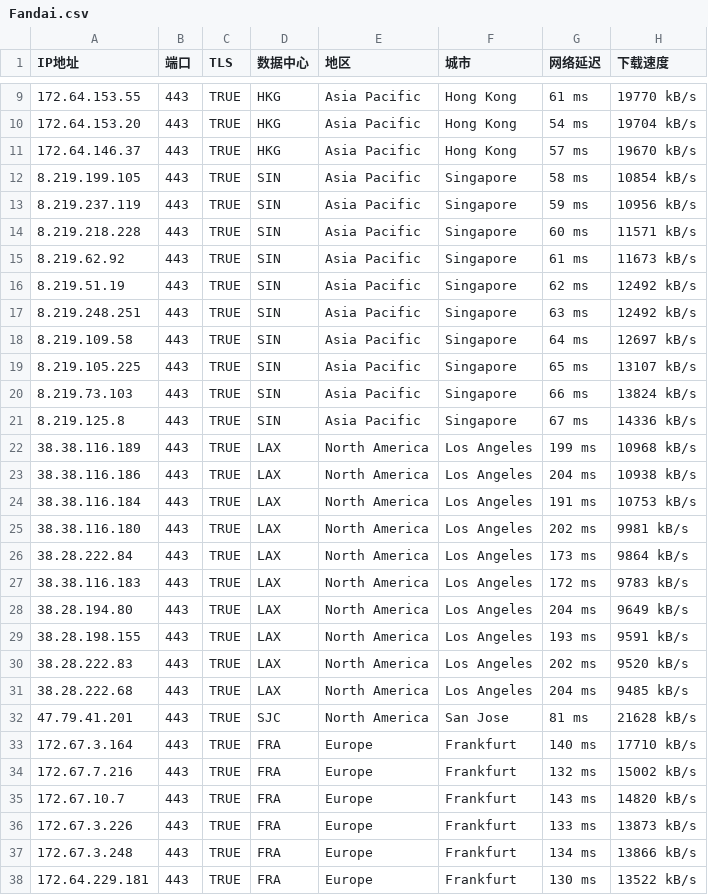
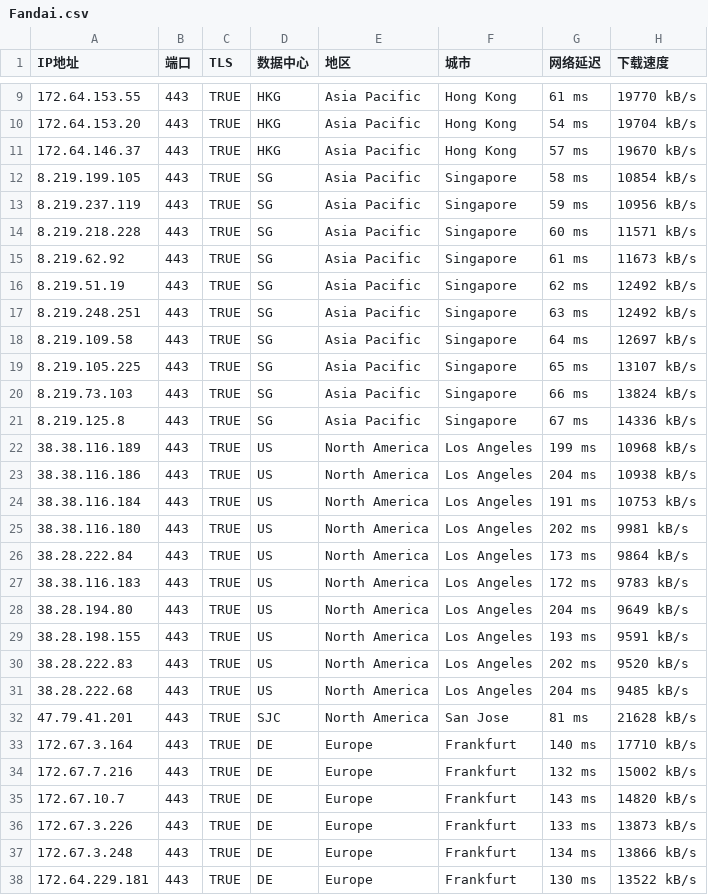
Before and after one commit to gavinhomework/AutoBuild-OpenWrt, a CSV file: Fandai.csv, drawn as a sheet; only a part is shown, gaps mark what is left out; the diff covers the shown part only.

Commit message:
Add files via upload

```diff
--- a/Fandai.csv
+++ b/Fandai.csv
@@ -11,28 +11,28 @@ IP地址,端口,TLS,数据中心,地区,城市,网络延迟,下载速度
 172.64.146.37,443,TRUE,HKG,Asia Pacific,Hong Kong,57 ms,19670 kB/s
-8.219.199.105,443,TRUE,SIN,Asia Pacific,Singapore,58 ms,10854 kB/s
-8.219.237.119,443,TRUE,SIN,Asia Pacific,Singapore,59 ms,10956 kB/s
-8.219.218.228,443,TRUE,SIN,Asia Pacific,Singapore,60 ms,11571 kB/s
-8.219.62.92,443,TRUE,SIN,Asia Pacific,Singapore,61 ms,11673 kB/s
-8.219.51.19,443,TRUE,SIN,Asia Pacific,Singapore,62 ms,12492 kB/s
-8.219.248.251,443,TRUE,SIN,Asia Pacific,Singapore,63 ms,12492 kB/s
-8.219.109.58,443,TRUE,SIN,Asia Pacific,Singapore,64 ms,12697 kB/s
-8.219.105.225,443,TRUE,SIN,Asia Pacific,Singapore,65 ms,13107 kB/s
-8.219.73.103,443,TRUE,SIN,Asia Pacific,Singapore,66 ms,13824 kB/s
-8.219.125.8,443,TRUE,SIN,Asia Pacific,Singapore,67 ms,14336 kB/s
-38.38.116.189,443,TRUE,LAX,North America,Los Angeles,199 ms,10968 kB/s
-38.38.116.186,443,TRUE,LAX,North America,Los Angeles,204 ms,10938 kB/s
-38.38.116.184,443,TRUE,LAX,North America,Los Angeles,191 ms,10753 kB/s
-38.38.116.180,443,TRUE,LAX,North America,Los Angeles,202 ms,9981 kB/s
-38.28.222.84,443,TRUE,LAX,North America,Los Angeles,173 ms,9864 kB/s
-38.38.116.183,443,TRUE,LAX,North America,Los Angeles,172 ms,9783 kB/s
-38.28.194.80,443,TRUE,LAX,North America,Los Angeles,204 ms,9649 kB/s
-38.28.198.155,443,TRUE,LAX,North America,Los Angeles,193 ms,9591 kB/s
-38.28.222.83,443,TRUE,LAX,North America,Los Angeles,202 ms,9520 kB/s
-38.28.222.68,443,TRUE,LAX,North America,Los Angeles,204 ms,9485 kB/s
+8.219.199.105,443,TRUE,SG,Asia Pacific,Singapore,58 ms,10854 kB/s
+8.219.237.119,443,TRUE,SG,Asia Pacific,Singapore,59 ms,10956 kB/s
+8.219.218.228,443,TRUE,SG,Asia Pacific,Singapore,60 ms,11571 kB/s
+8.219.62.92,443,TRUE,SG,Asia Pacific,Singapore,61 ms,11673 kB/s
+8.219.51.19,443,TRUE,SG,Asia Pacific,Singapore,62 ms,12492 kB/s
+8.219.248.251,443,TRUE,SG,Asia Pacific,Singapore,63 ms,12492 kB/s
+8.219.109.58,443,TRUE,SG,Asia Pacific,Singapore,64 ms,12697 kB/s
+8.219.105.225,443,TRUE,SG,Asia Pacific,Singapore,65 ms,13107 kB/s
+8.219.73.103,443,TRUE,SG,Asia Pacific,Singapore,66 ms,13824 kB/s
+8.219.125.8,443,TRUE,SG,Asia Pacific,Singapore,67 ms,14336 kB/s
+38.38.116.189,443,TRUE,US,North America,Los Angeles,199 ms,10968 kB/s
+38.38.116.186,443,TRUE,US,North America,Los Angeles,204 ms,10938 kB/s
+38.38.116.184,443,TRUE,US,North America,Los Angeles,191 ms,10753 kB/s
+38.38.116.180,443,TRUE,US,North America,Los Angeles,202 ms,9981 kB/s
+38.28.222.84,443,TRUE,US,North America,Los Angeles,173 ms,9864 kB/s
+38.38.116.183,443,TRUE,US,North America,Los Angeles,172 ms,9783 kB/s
+38.28.194.80,443,TRUE,US,North America,Los Angeles,204 ms,9649 kB/s
+38.28.198.155,443,TRUE,US,North America,Los Angeles,193 ms,9591 kB/s
+38.28.222.83,443,TRUE,US,North America,Los Angeles,202 ms,9520 kB/s
+38.28.222.68,443,TRUE,US,North America,Los Angeles,204 ms,9485 kB/s
 47.79.41.201,443,TRUE,SJC,North America,San Jose,81 ms,21628 kB/s
-172.67.3.164,443,TRUE,FRA,Europe,Frankfurt,140 ms,17710 kB/s
-172.67.7.216,443,TRUE,FRA,Europe,Frankfurt,132 ms,15002 kB/s
-172.67.10.7,443,TRUE,FRA,Europe,Frankfurt,143 ms,14820 kB/s
-172.67.3.226,443,TRUE,FRA,Europe,Frankfurt,133 ms,13873 kB/s
-172.67.3.248,443,TRUE,FRA,Europe,Frankfurt,134 ms,13866 kB/s
-172.64.229.181,443,TRUE,FRA,Europe,Frankfurt,130 ms,13522 kB/s
+172.67.3.164,443,TRUE,DE,Europe,Frankfurt,140 ms,17710 kB/s
+172.67.7.216,443,TRUE,DE,Europe,Frankfurt,132 ms,15002 kB/s
+172.67.10.7,443,TRUE,DE,Europe,Frankfurt,143 ms,14820 kB/s
+172.67.3.226,443,TRUE,DE,Europe,Frankfurt,133 ms,13873 kB/s
+172.67.3.248,443,TRUE,DE,Europe,Frankfurt,134 ms,13866 kB/s
+172.64.229.181,443,TRUE,DE,Europe,Frankfurt,130 ms,13522 kB/s
```
Also changed, not shown: 14 edited cells elsewhere in this file.
